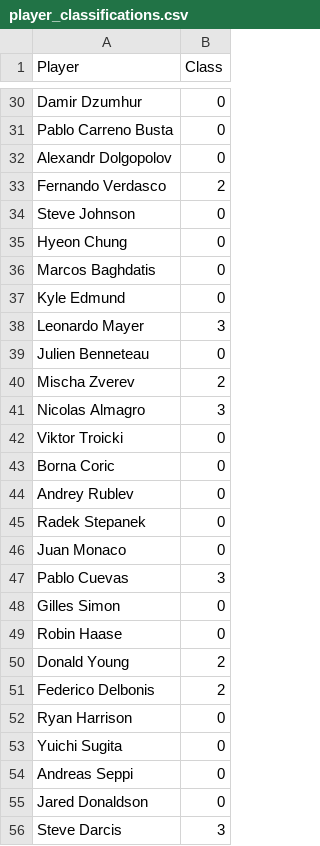
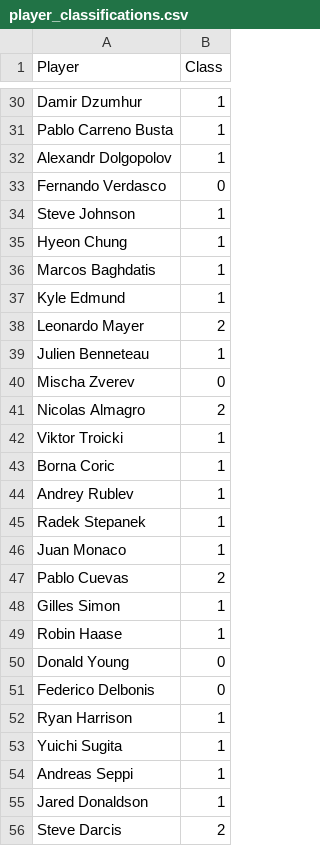
Before and after one commit to JohnOnt/Tennis_Classification, a CSV file: player_classifications.csv, drawn as a sheet; only a part is shown, gaps mark what is left out; the diff covers the shown part only; the diff names each change by its address in the sheet, - before the commit and + after, or states it on an @@ line.

```diff
--- a/player_classifications.csv
+++ b/player_classifications.csv
-B30:B32 (Class): 0
+B30:B32 (Class): 1
-B33 (Class): 2
+B33 (Class): 0
-B34:B37 (Class): 0
+B34:B37 (Class): 1
-B38 (Class): 3
+B38 (Class): 2
-B39 (Class): 0
+B39 (Class): 1
-B40 (Class): 2
+B40 (Class): 0
-B41 (Class): 3
+B41 (Class): 2
-B42:B46 (Class): 0
+B42:B46 (Class): 1
-B47 (Class): 3
+B47 (Class): 2
-B48:B49 (Class): 0
+B48:B49 (Class): 1
-B50:B51 (Class): 2
+B50:B51 (Class): 0
-B52:B55 (Class): 0
+B52:B55 (Class): 1
-B56 (Class): 3
+B56 (Class): 2
```
Also changed, not shown: 59 edited cells elsewhere in this file, elo_wins.csv, 8 other files.
